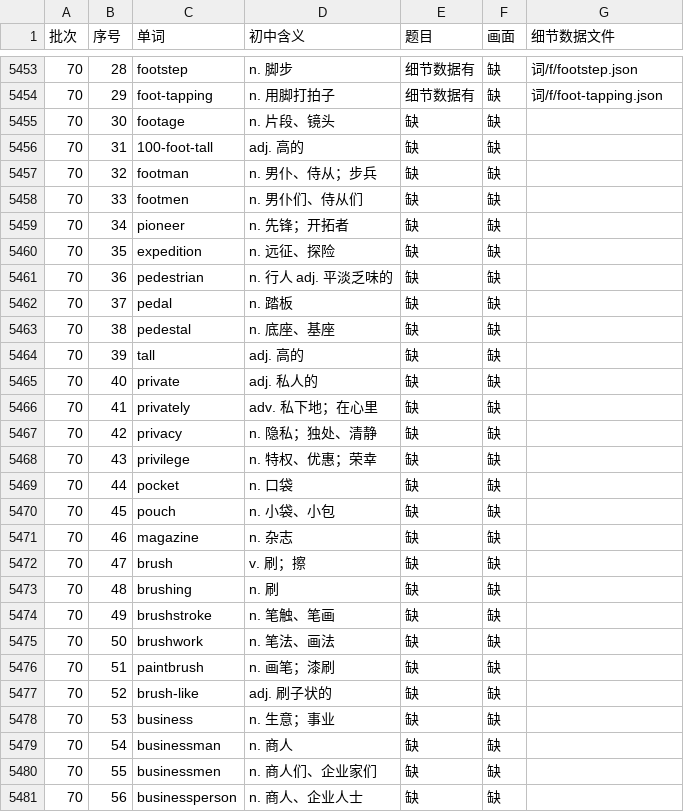
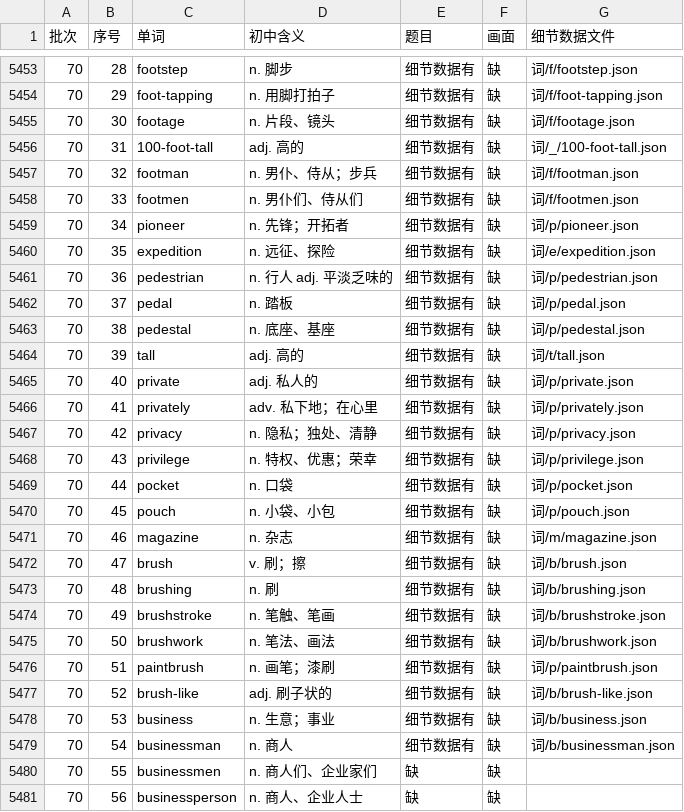
Before and after one commit to Jacklee15333/ciyuanchaifeng, a TSV file: 总表视频细节数据/索引.tsv, drawn as a sheet; only a part is shown, gaps mark what is left out.

Commit message:
总表视频细节数据：题目第 58 批第 3 组（footage … businessman 25 个词）；累计 5449 个词

```diff
--- a/总表视频细节数据/索引.tsv
+++ b/总表视频细节数据/索引.tsv
@@ -5454,27 +5454,27 @@
 70	29	foot-tapping	n. 用脚打拍子	细节数据有	缺	词/f/foot-tapping.json
-70	30	footage	n. 片段、镜头	缺	缺	
-70	31	100-foot-tall	adj. 高的	缺	缺	
-70	32	footman	n. 男仆、侍从；步兵	缺	缺	
-70	33	footmen	n. 男仆们、侍从们	缺	缺	
-70	34	pioneer	n. 先锋；开拓者	缺	缺	
-70	35	expedition	n. 远征、探险	缺	缺	
-70	36	pedestrian	n. 行人 adj. 平淡乏味的	缺	缺	
-70	37	pedal	n. 踏板	缺	缺	
-70	38	pedestal	n. 底座、基座	缺	缺	
-70	39	tall	adj. 高的	缺	缺	
-70	40	private	adj. 私人的	缺	缺	
-70	41	privately	adv. 私下地；在心里	缺	缺	
-70	42	privacy	n. 隐私；独处、清静	缺	缺	
-70	43	privilege	n. 特权、优惠；荣幸	缺	缺	
-70	44	pocket	n. 口袋	缺	缺	
-70	45	pouch	n. 小袋、小包	缺	缺	
-70	46	magazine	n. 杂志	缺	缺	
-70	47	brush	v. 刷；擦	缺	缺	
-70	48	brushing	n. 刷	缺	缺	
-70	49	brushstroke	n. 笔触、笔画	缺	缺	
-70	50	brushwork	n. 笔法、画法	缺	缺	
-70	51	paintbrush	n. 画笔；漆刷	缺	缺	
-70	52	brush-like	adj. 刷子状的	缺	缺	
-70	53	business	n. 生意；事业	缺	缺	
-70	54	businessman	n. 商人	缺	缺	
+70	30	footage	n. 片段、镜头	细节数据有	缺	词/f/footage.json
+70	31	100-foot-tall	adj. 高的	细节数据有	缺	词/_/100-foot-tall.json
+70	32	footman	n. 男仆、侍从；步兵	细节数据有	缺	词/f/footman.json
+70	33	footmen	n. 男仆们、侍从们	细节数据有	缺	词/f/footmen.json
+70	34	pioneer	n. 先锋；开拓者	细节数据有	缺	词/p/pioneer.json
+70	35	expedition	n. 远征、探险	细节数据有	缺	词/e/expedition.json
+70	36	pedestrian	n. 行人 adj. 平淡乏味的	细节数据有	缺	词/p/pedestrian.json
+70	37	pedal	n. 踏板	细节数据有	缺	词/p/pedal.json
+70	38	pedestal	n. 底座、基座	细节数据有	缺	词/p/pedestal.json
+70	39	tall	adj. 高的	细节数据有	缺	词/t/tall.json
+70	40	private	adj. 私人的	细节数据有	缺	词/p/private.json
+70	41	privately	adv. 私下地；在心里	细节数据有	缺	词/p/privately.json
+70	42	privacy	n. 隐私；独处、清静	细节数据有	缺	词/p/privacy.json
+70	43	privilege	n. 特权、优惠；荣幸	细节数据有	缺	词/p/privilege.json
+70	44	pocket	n. 口袋	细节数据有	缺	词/p/pocket.json
+70	45	pouch	n. 小袋、小包	细节数据有	缺	词/p/pouch.json
+70	46	magazine	n. 杂志	细节数据有	缺	词/m/magazine.json
+70	47	brush	v. 刷；擦	细节数据有	缺	词/b/brush.json
+70	48	brushing	n. 刷	细节数据有	缺	词/b/brushing.json
+70	49	brushstroke	n. 笔触、笔画	细节数据有	缺	词/b/brushstroke.json
+70	50	brushwork	n. 笔法、画法	细节数据有	缺	词/b/brushwork.json
+70	51	paintbrush	n. 画笔；漆刷	细节数据有	缺	词/p/paintbrush.json
+70	52	brush-like	adj. 刷子状的	细节数据有	缺	词/b/brush-like.json
+70	53	business	n. 生意；事业	细节数据有	缺	词/b/business.json
+70	54	businessman	n. 商人	细节数据有	缺	词/b/businessman.json
 70	55	businessmen	n. 商人们、企业家们	缺	缺	
```
Also changed, not shown: 26 other files.
